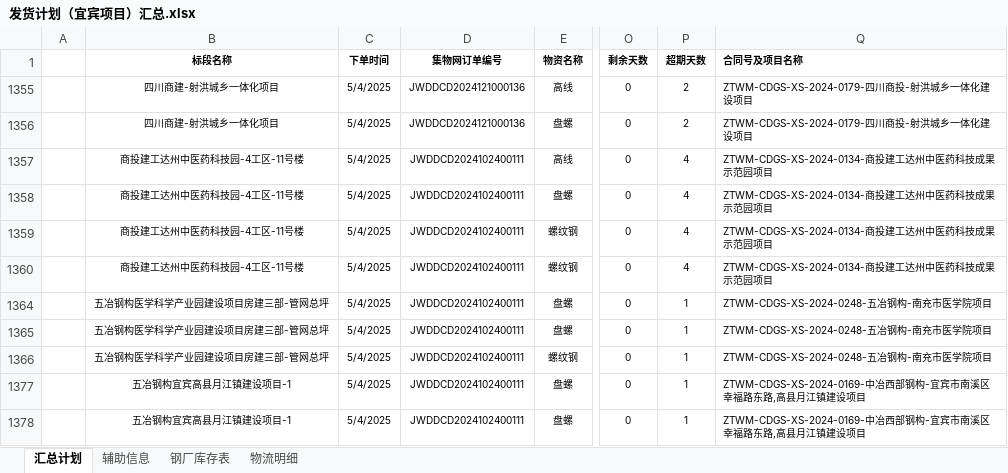
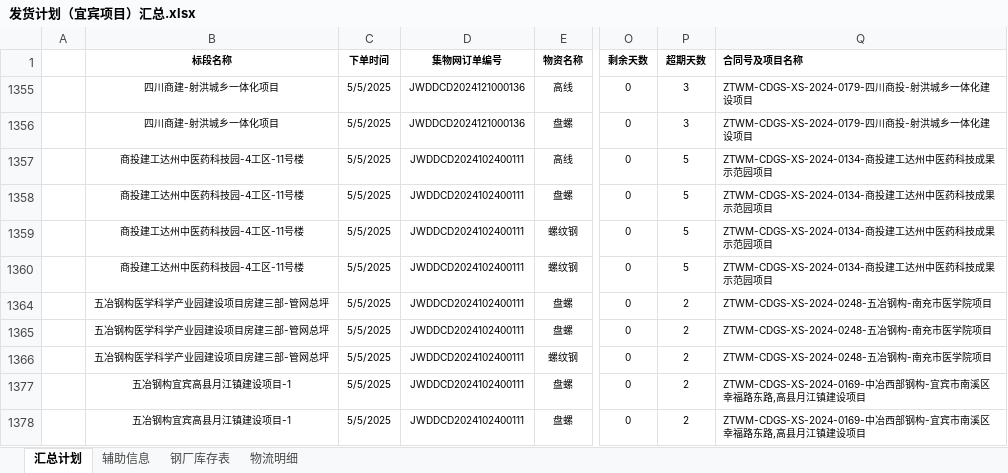
Before and after one commit to monizhou/TVBOX, an Excel workbook: 发货计划（宜宾项目）汇总.xlsx, sheet 汇总计划, drawn as a sheet; only a part is shown, gaps mark what is left out; values as stored, in another font and other column widths than the file's, no borders; conditional formats not drawn; the diff names each change by its address in the sheet, - before the commit and + after, or states it on an @@ line.

```diff
--- a/发货计划（宜宾项目）汇总.xlsx (sheet 汇总计划)
+++ b/发货计划（宜宾项目）汇总.xlsx (sheet 汇总计划)
-C1355:C1360 (下单时间): 5/4/2025
+C1355:C1360 (下单时间): 5/5/2025
-P1355:P1356 (超期天数): 2
+P1355:P1356 (超期天数): 3
-P1357:P1360 (超期天数): 4
+P1357:P1360 (超期天数): 5
-C1364:C1366 (下单时间): 5/4/2025
+C1364:C1366 (下单时间): 5/5/2025
-P1364:P1366 (超期天数): 1
+P1364:P1366 (超期天数): 2
-C1377:C1378 (下单时间): 5/4/2025
+C1377:C1378 (下单时间): 5/5/2025
-P1377:P1378 (超期天数): 1
+P1377:P1378 (超期天数): 2
```
Also changed, not shown: sheet 钢厂库存表, hidden cells, 1 other file.
